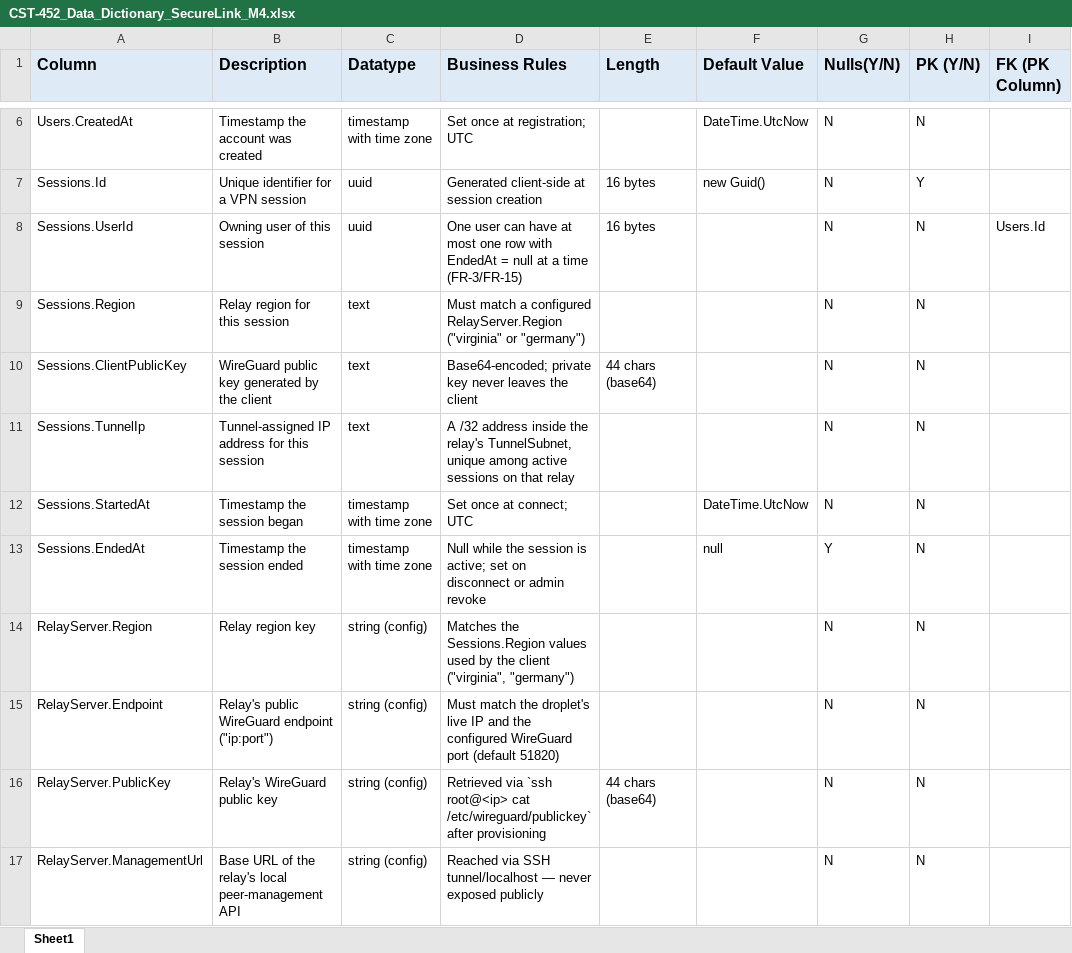
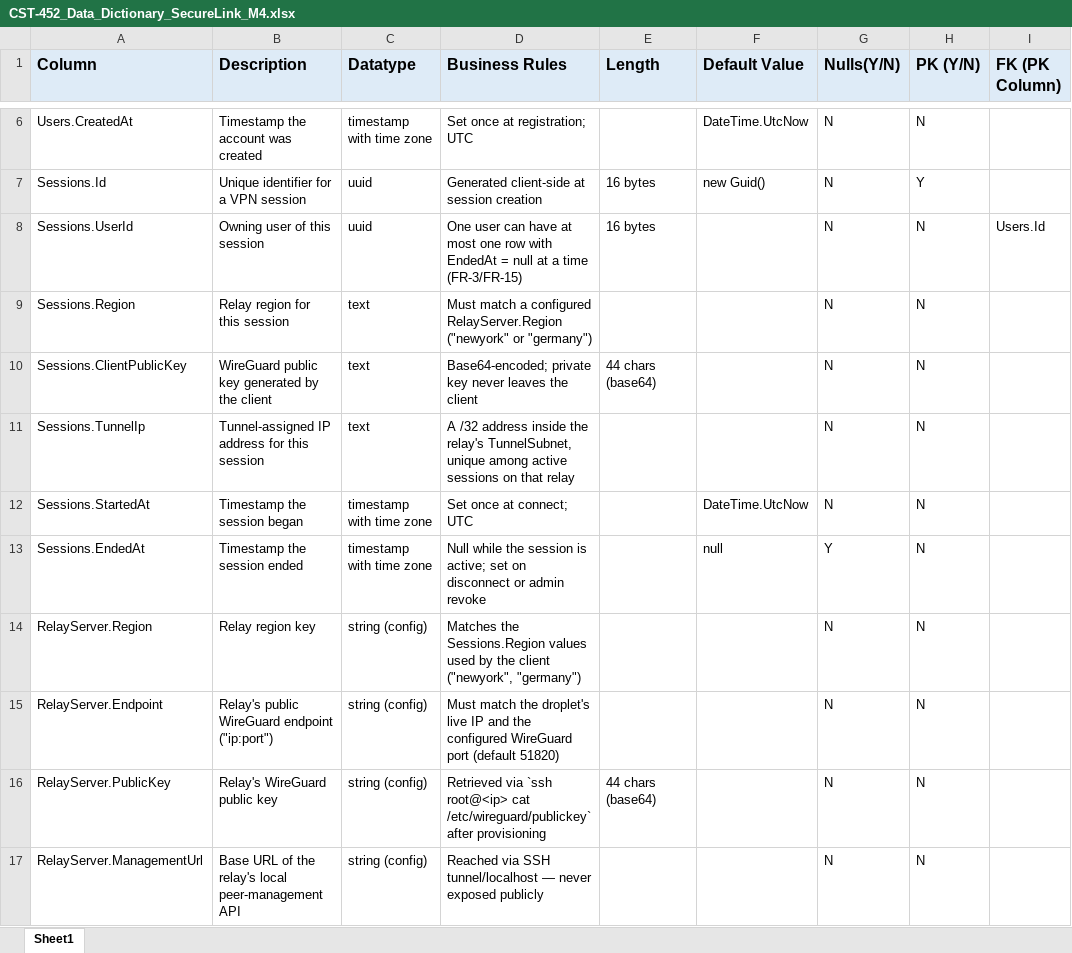
Before and after one commit to AbeuovDaniyar/SecureLinkVPN, an Excel workbook: docs/Milestone4/CST-452_Data_Dictionary_SecureLink_M4.xlsx, sheet Sheet1, drawn as a sheet; only a part is shown, gaps mark what is left out; values as stored, in another font and other column widths than the file's, no borders; the diff names each change by its address in the sheet, - before the commit and + after, or states it on an @@ line.

```diff
--- a/docs/Milestone4/CST-452_Data_Dictionary_SecureLink_M4.xlsx (sheet Sheet1)
+++ b/docs/Milestone4/CST-452_Data_Dictionary_SecureLink_M4.xlsx (sheet Sheet1)
-D9 (Business Rules): …configured RelayServer.Region ("virginia" or "germany")
+D9 (Business Rules): …configured RelayServer.Region ("newyork" or "germany")
-D14 (Business Rules): …the client ("virginia", "germany")
+D14 (Business Rules): …the client ("newyork", "germany")
```
Also changed, not shown: docs/Milestone4/CST-452_Sprint_Backlog_SecureLink_M4.xlsx, docs/Milestone4/CST-452_Test_Cases_SecureLink_M4.xlsx, 23 other files.
